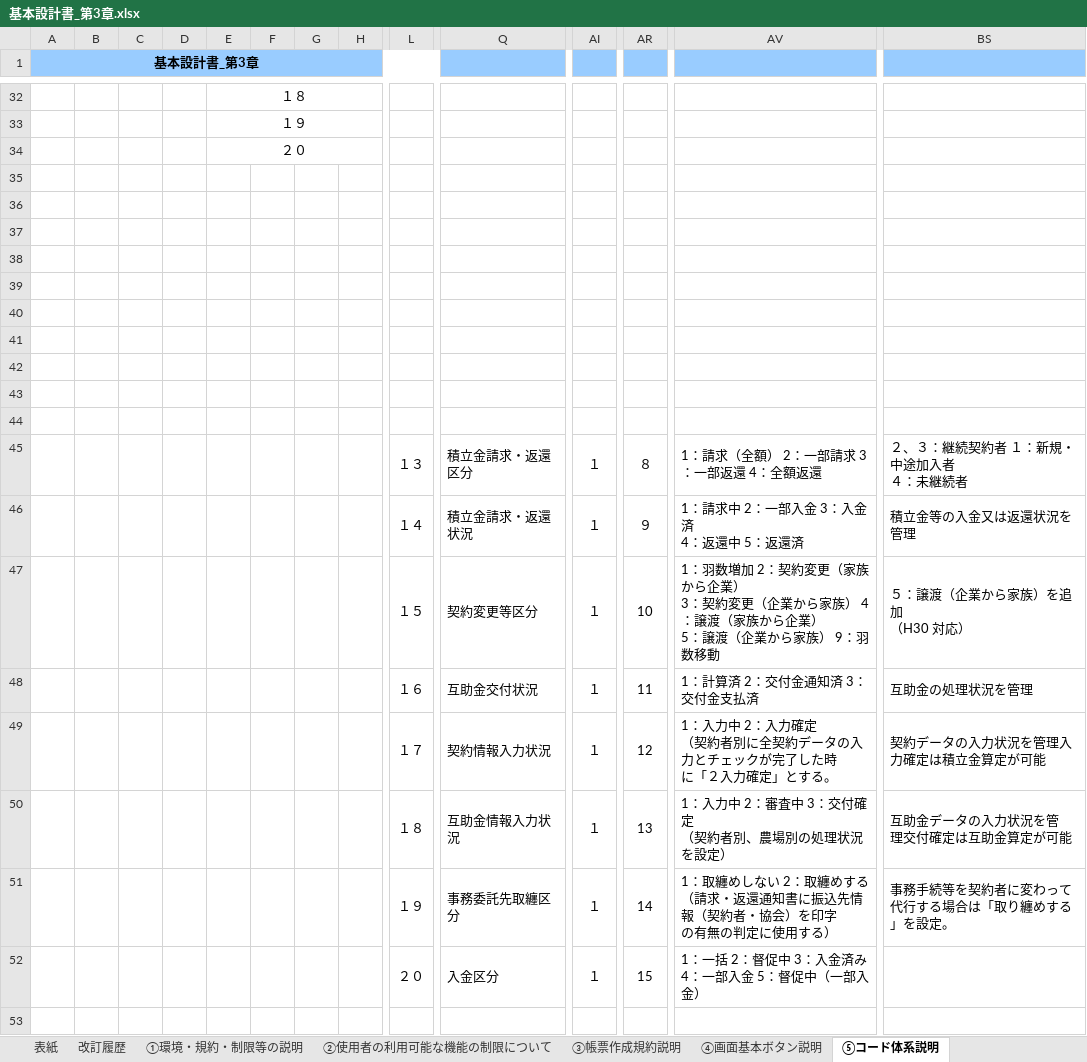
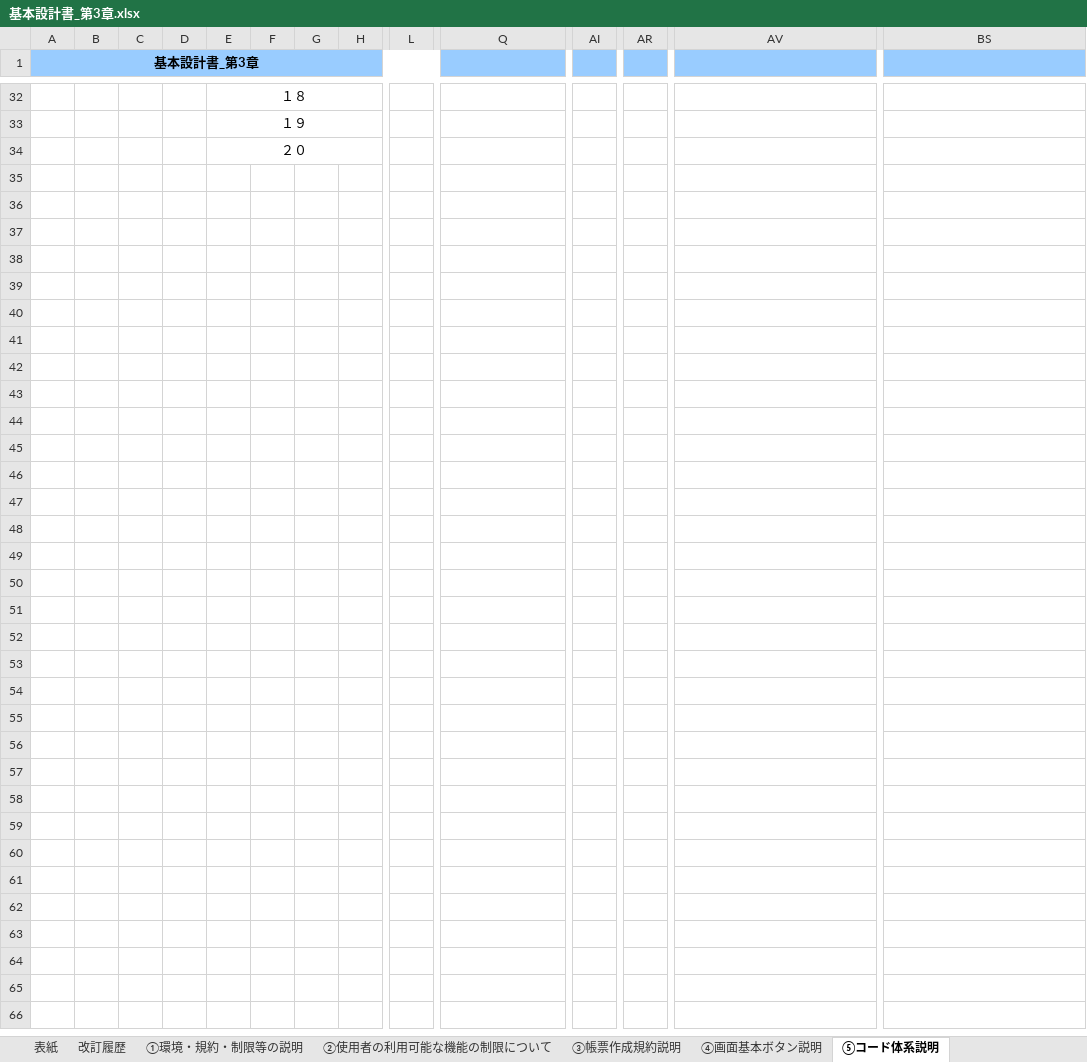
Before and after one commit to tujinrong/youkei, an Excel workbook: 12_Documents/10.概要設計/基本設計書_第3章.xlsx, sheet ⑤コード体系説明, drawn as a sheet; only a part is shown, gaps mark what is left out; values as stored, in another font and other column widths than the file's, no borders; rows hold the shown columns only; ↵ is a line break in a cell; the diff covers the shown part only; the diff names each change by its address in the sheet, - before the commit and + after, or states it on an @@ line.

```diff
--- a/12_Documents/10.概要設計/基本設計書_第3章.xlsx (sheet ⑤コード体系説明)
+++ b/12_Documents/10.概要設計/基本設計書_第3章.xlsx (sheet ⑤コード体系説明)
-row 35: (empty)
-row 36: (empty)
-row 37: (empty)
-row 38: (empty)
-row 39: (empty)
-row 40: (empty)
-row 41: (empty)
-row 42: (empty)
-row 43: (empty)
-row 44: (empty)
-row 45:  |  |  |  |  |  |  |  | １３ | 積立金請求・返還区分 | １ | ８ | 1：請求（全額） 2：一部請求 3：一部返還 4：全額返還 | ２、３：継続契約者 １：新規・中途加入者 ↵ ４：未継続者
-row 46:  |  |  |  |  |  |  |  | １４ | 積立金請求・返還状況 | １ | ９ | 1：請求中 2：一部入金 3：入金済 ↵ 4：返還中 5：返還済 | 積立金等の入金又は返還状況を管理
-row 47:  |  |  |  |  |  |  |  | １５ | 契約変更等区分 | １ | 10 | 1：羽数増加 2：契約変更（家族から企業） ↵ 3：契約変更（企業から家族） 4：譲渡（家族から企業） ↵ 5：譲渡（企業から家族） 9：羽数移動 | ５：譲渡（企業から家族）を追加 ↵ （H30 対応）
-row 48:  |  |  |  |  |  |  |  | １６ | 互助金交付状況 | １ | 11 | 1：計算済 2：交付金通知済 3：交付金支払済 | 互助金の処理状況を管理
-row 49:  |  |  |  |  |  |  |  | １７ | 契約情報入力状況 | １ | 12 | 1：入力中 2：入力確定 ↵ （契約者別に全契約データの入力とチェックが完了した時 ↵ に「２入力確定」とする。 | 契約データの入力状況を管理入力確定は積立金算定が可能
-row 50:  |  |  |  |  |  |  |  | １８ | 互助金情報入力状況 | １ | 13 | 1：入力中 2：審査中 3：交付確定 ↵ （契約者別、農場別の処理状況を設定） | 互助金データの入力状況を管 ↵ 理交付確定は互助金算定が可能
-row 51:  |  |  |  |  |  |  |  | １９ | 事務委託先取纏区分 | １ | 14 | 1：取纏めしない 2：取纏めする ↵ （請求・返還通知書に振込先情報（契約者・協会）を印字 ↵ の有無の判定に使用する） | 事務手続等を契約者に変わって代行する場合は「取り纏めする」を設定。
-row 52:  |  |  |  |  |  |  |  | ２０ | 入金区分 | １ | 15 | 1：一括 2：督促中 3：入金済み 4：一部入金 5：督促中（一部入金）
-row 53: (empty)
```
Also changed, not shown: 12 removed rows elsewhere in this sheet, sheet ⑥数量・金額等の桁数（個人、年間、合計）, 1 other file.
